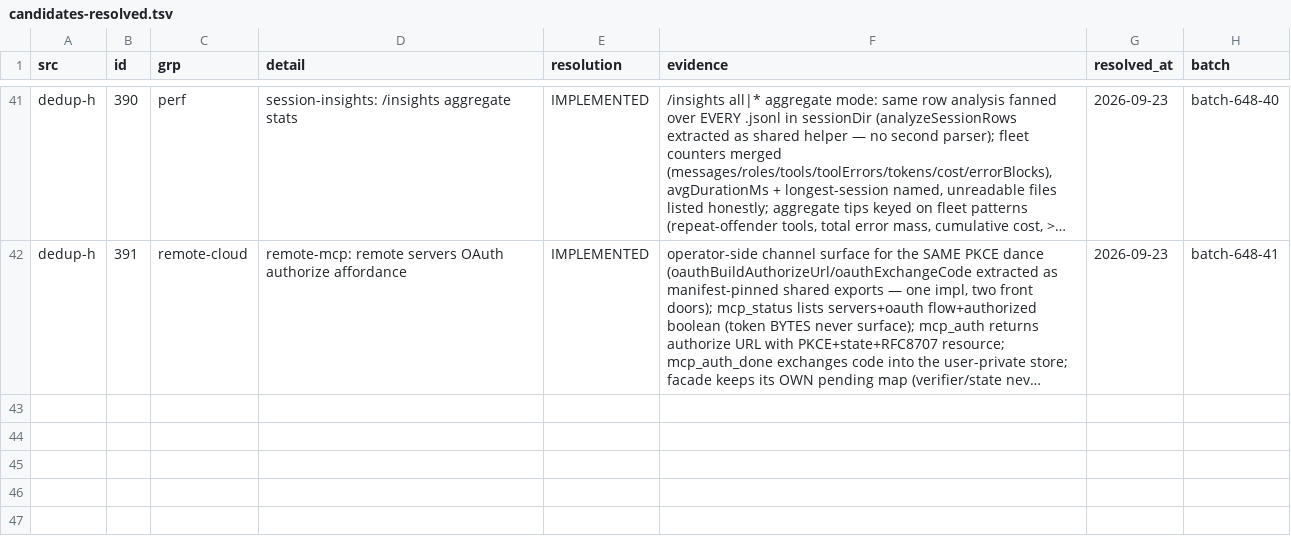
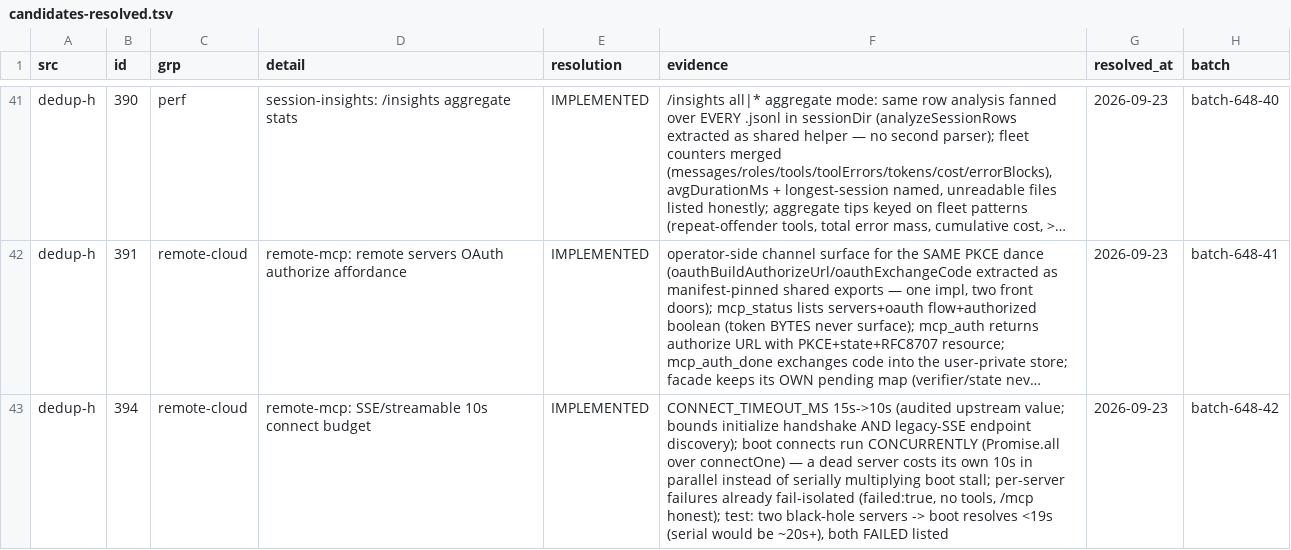
Before and after one commit to ooooooooooooooooooop/personal-ai, a TSV file: research/agent-harness-survey-v1/changelogs/_midreview/candidates-resolved.tsv, drawn as a sheet; only a part is shown, gaps mark what is left out; long unchanged cells end in …; the diff names each change by its address in the sheet, - before the commit and + after, or states it on an @@ line.

Commit message:
dedup-h #394 IMPLEMENTED: remote-MCP 10s connect budget + parallel boot
648 sequential ledger #42. CONNECT_TIMEOUT_MS 15s -> 10s (bounds both the
initialize handshake and legacy-SSE endpoint discovery); boot connects now
run CONCURRENTLY — a dead server spends its own 10s budget in parallel
rather than serially stalling boot N times over. Per-server failures stay
fail-isolated and /mcp lists them honestly.
Tests: mcp-ext 27/27 — two black-hole servers resolve boot in <19s
(serial would take ~20s+), both reported FAILED. Manifest re-pinned.

```diff
--- a/research/agent-harness-survey-v1/changelogs/_midreview/candidates-resolved.tsv
+++ b/research/agent-harness-survey-v1/changelogs/_midreview/candidates-resolved.tsv
+row 43: dedup-h | 394 | remote-cloud | remote-mcp: SSE/streamable 10s connect budget | IMPLEMENTED | CONNECT_TIMEOUT_MS 15s->10s (audited upstream value; bounds initialize handshake AND legacy-SSE endpoint discovery); boot connects run CONCURRENTLY (Promise.all over connectOne) — a dead server costs its own 10s in parallel instead of serially multiplying boot stall; per-server failures already fail-isolated (failed:true, no tools, /mcp honest); test: two black-hole servers -> boot resolves <19s (serial would be ~20s+), both FAILED listed | 2026-09-23 | batch-648-42
```
Also changed, not shown: 4 other files.
